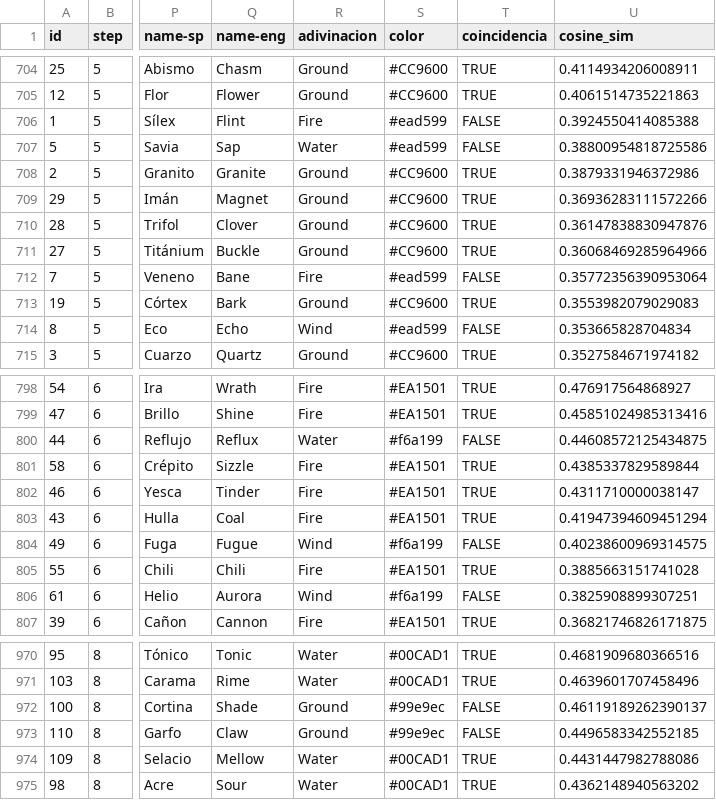
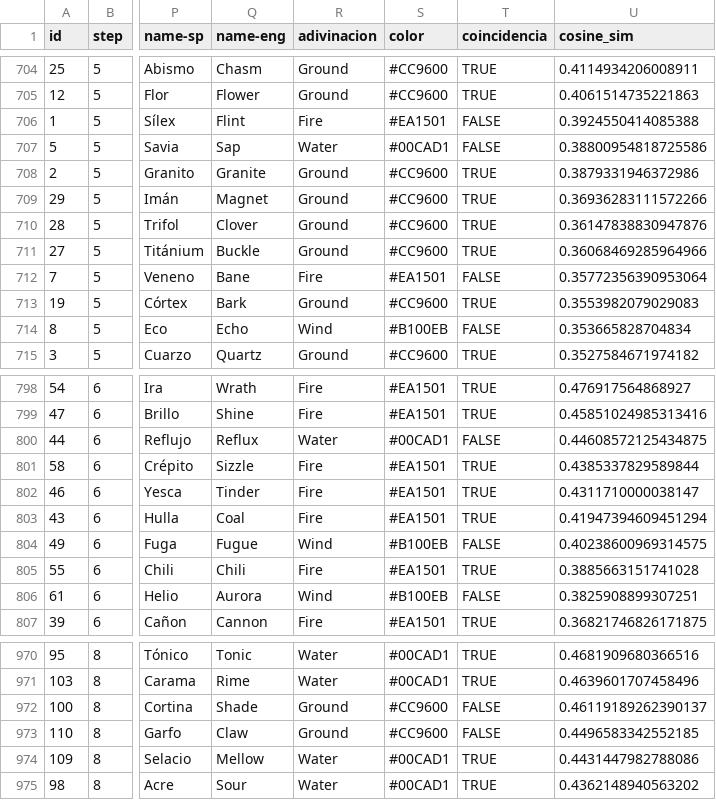
Before and after one commit to gvillar/playground, a CSV file: golden-embeddings.csv, drawn as a sheet; only a part is shown, gaps mark what is left out; the diff covers the shown part only; the diff names each change by its address in the sheet, - before the commit and + after, or states it on an @@ line.

Commit message:
Add files via upload

```diff
--- a/golden-embeddings.csv
+++ b/golden-embeddings.csv
-S706 (color): #ead599
+S706 (color): #EA1501
-S707 (color): #ead599
+S707 (color): #00CAD1
-S712 (color): #ead599
+S712 (color): #EA1501
-S714 (color): #ead599
+S714 (color): #B100EB
-S800 (color): #f6a199
+S800 (color): #00CAD1
-S804 (color): #f6a199
+S804 (color): #B100EB
-S806 (color): #f6a199
+S806 (color): #B100EB
-S972:S973 (color): #99e9ec
+S972:S973 (color): #CC9600
```
Also changed, not shown: 2 edited cells elsewhere in this file.
